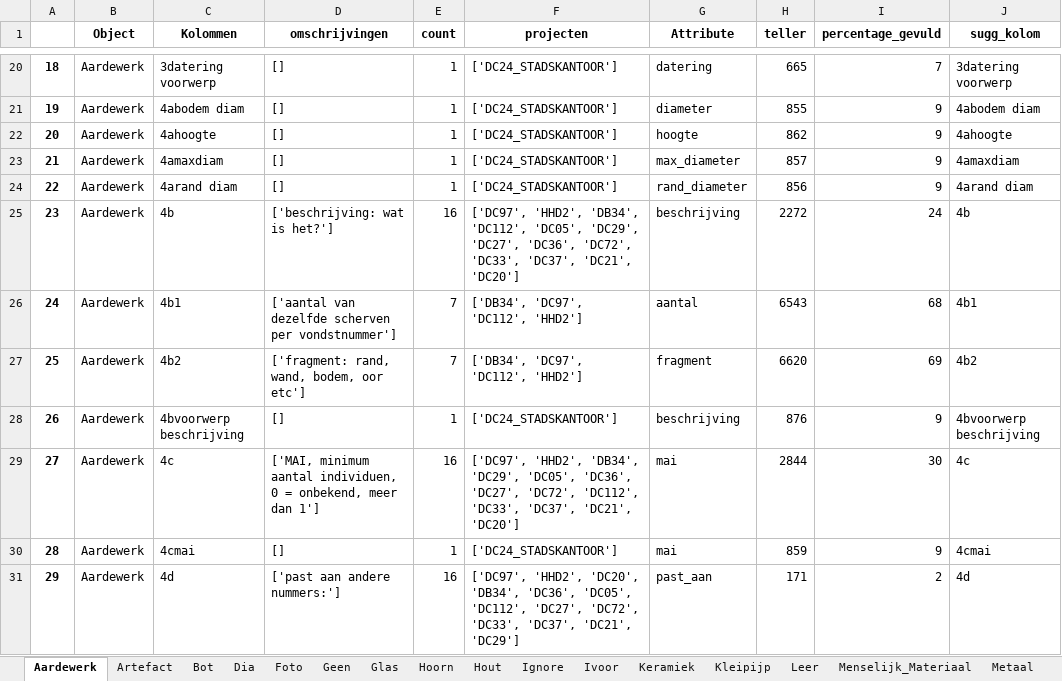
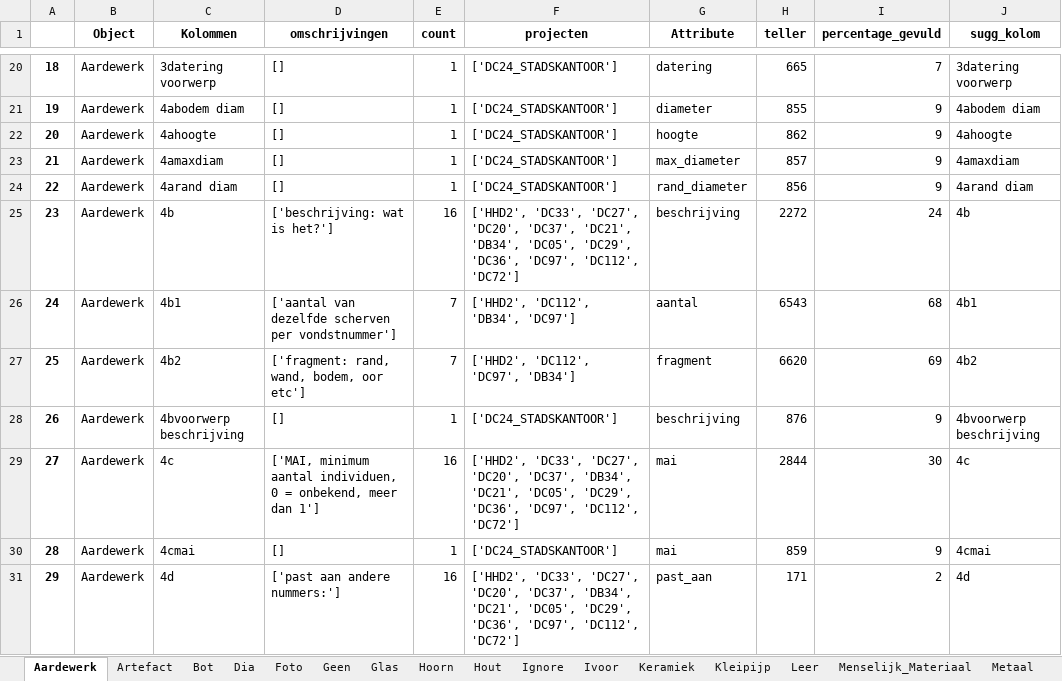
Before and after one commit to brienen/wasstraat_archeologische_data, an Excel workbook: data/wasstraat_config/Wasstraat_Attribuut_Suggestie.xlsx, sheet Aardewerk, drawn as a sheet; only a part is shown, gaps mark what is left out; values as stored, in another font and other column widths than the file's, no borders; the diff covers the shown part only; the diff names each change by its address in the sheet, - before the commit and + after, or states it on an @@ line.

```diff
--- a/data/wasstraat_config/Wasstraat_Attribuut_Suggestie.xlsx (sheet Aardewerk)
+++ b/data/wasstraat_config/Wasstraat_Attribuut_Suggestie.xlsx (sheet Aardewerk)
-F25 (projecten): ['DC97', 'HHD2', 'DB34', 'DC112', 'DC05', 'DC29', 'DC27', 'DC36', 'DC72', 'DC33', 'DC37', 'DC21', 'DC20']
+F25 (projecten): ['HHD2', 'DC33', 'DC27', 'DC20', 'DC37', 'DC21', 'DB34', 'DC05', 'DC29', 'DC36', 'DC97', 'DC112', 'DC72']
-F26 (projecten): ['DB34', 'DC97', 'DC112', 'HHD2']
+F26 (projecten): ['HHD2', 'DC112', 'DB34', 'DC97']
-F27 (projecten): ['DB34', 'DC97', 'DC112', 'HHD2']
+F27 (projecten): ['HHD2', 'DC112', 'DC97', 'DB34']
-F29 (projecten): ['DC97', 'HHD2', 'DB34', 'DC29', 'DC05', 'DC36', 'DC27', 'DC72', 'DC112', 'DC33', 'DC37', 'DC21', 'DC20']
+F29 (projecten): ['HHD2', 'DC33', 'DC27', 'DC20', 'DC37', 'DB34', 'DC21', 'DC05', 'DC29', 'DC36', 'DC97', 'DC112', 'DC72']
-F31 (projecten): ['DC97', 'HHD2', 'DC20', 'DB34', 'DC36', 'DC05', 'DC112', 'DC27', 'DC72', 'DC33', 'DC37', 'DC21', 'DC29']
+F31 (projecten): ['HHD2', 'DC33', 'DC27', 'DC20', 'DC37', 'DB34', 'DC21', 'DC05', 'DC29', 'DC36', 'DC97', 'DC112', 'DC72']
```
Also changed, not shown: 102 edited cells elsewhere in this sheet, sheet Geen, sheet Hout, sheet Glas, sheet Leer, sheet Metaal, sheet Vulling, 20 more sheets, notebooks/output.xlsx, 9 other files.
